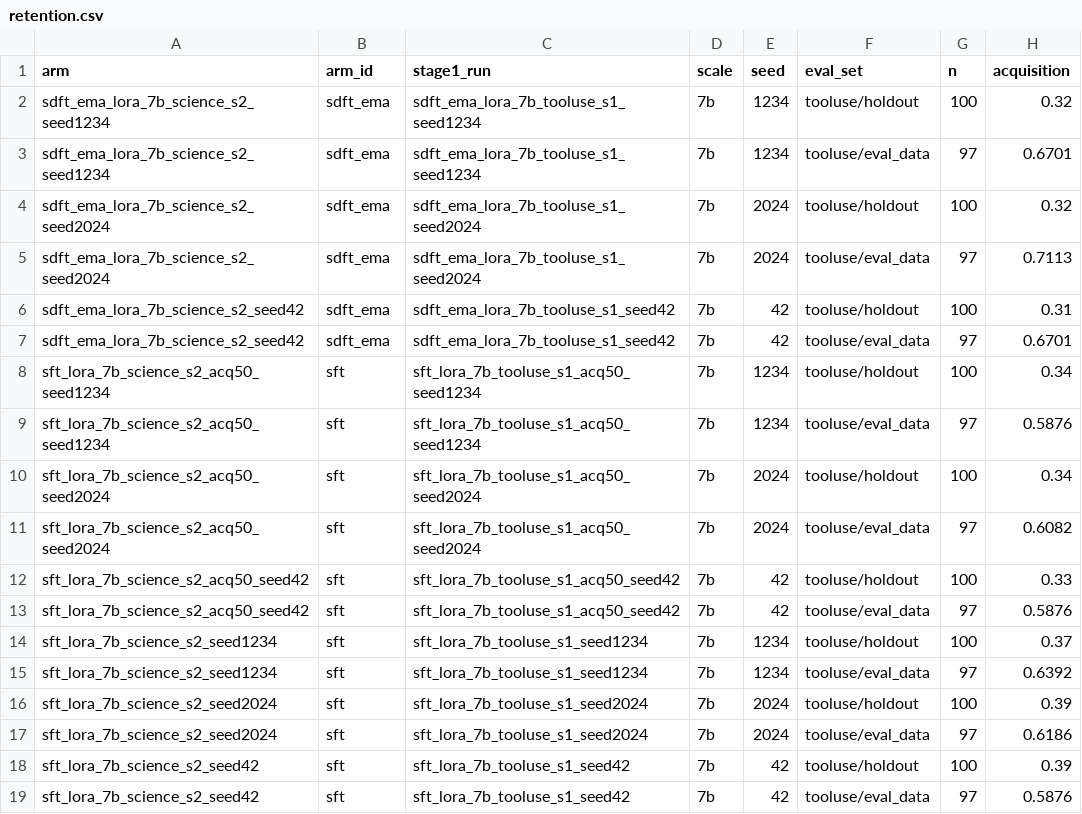
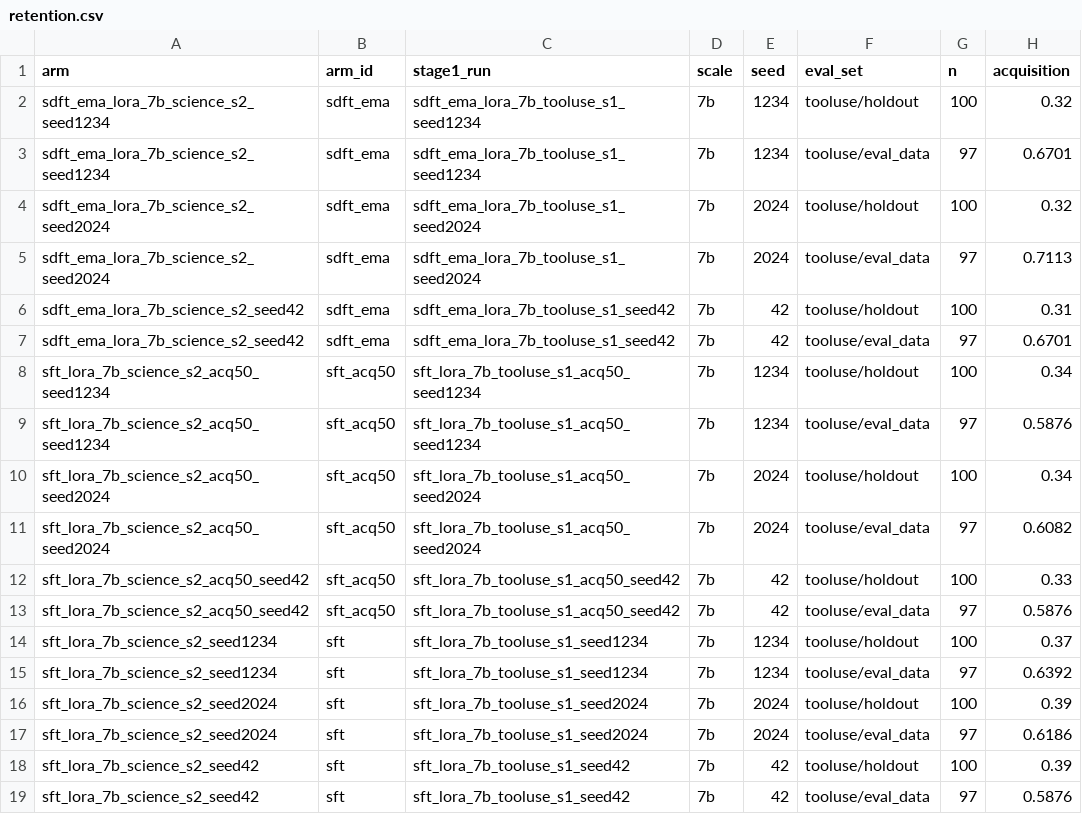
Before and after one commit to kyrylogy/sdft-replication, a CSV file: analysis/retention.csv, drawn as a sheet; only a part is shown; the diff names each change by its address in the sheet, - before the commit and + after, or states it on an @@ line.

```diff
--- a/analysis/retention.csv
+++ b/analysis/retention.csv
-B8:B13 (arm_id): sft
+B8:B13 (arm_id): sft_acq50
```
Also changed, not shown: analysis/aggregate.csv, analysis/continual_metrics.csv, 20 other files.
